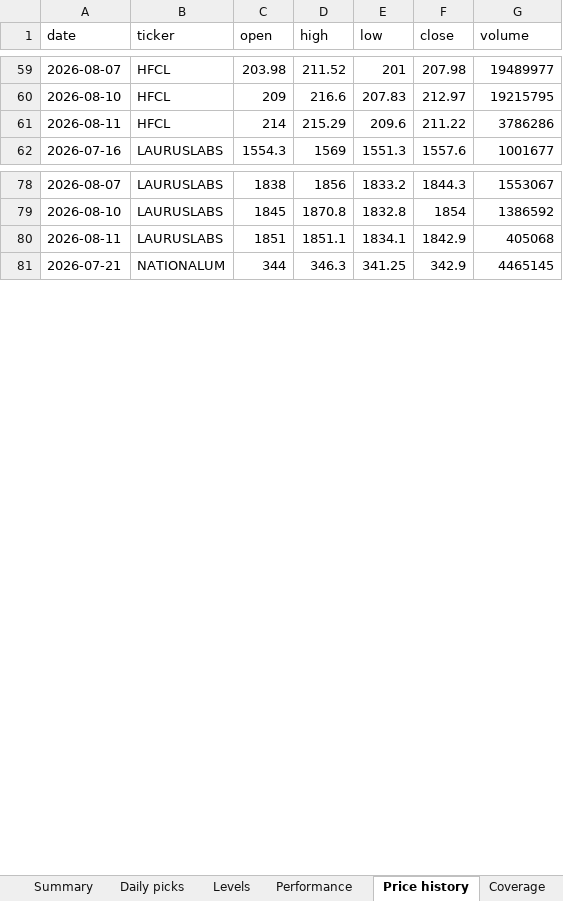
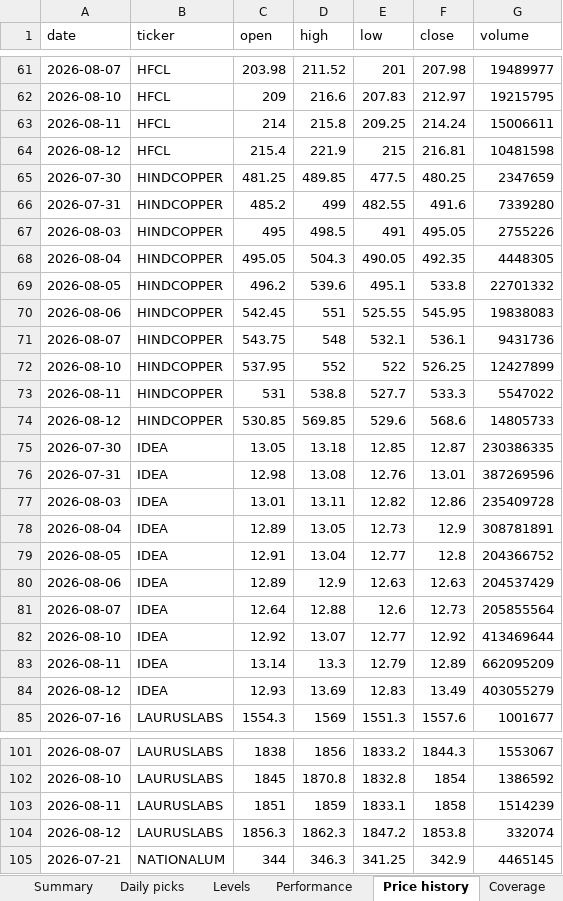
Before and after one commit to compukidsdgp-creator/Swing-trading, an Excel workbook: reports/daily_tracker.xlsx, sheet Price history, drawn as a sheet; only a part is shown, gaps mark what is left out; values as stored, in another font and other column widths than the file's, no borders; addresses are those after the commit; the diff covers the shown part only; the diff names each change by its address in the sheet, - before the commit and + after, or states it on an @@ line.

```diff
--- a/reports/daily_tracker.xlsx (sheet Price history)
+++ b/reports/daily_tracker.xlsx (sheet Price history)
-D63 (high): 215.29
+D63 (high): 215.8
-E63 (low): 209.6
+E63 (low): 209.25
-F63 (close): 211.22
+F63 (close): 214.24
-G63 (volume): 3786286
+G63 (volume): 15006611
+row 64: 2026-08-12 | HFCL | 215.4 | 221.9 | 215 | 216.81 | 10481598
+row 65: 2026-07-30 | HINDCOPPER | 481.25 | 489.85 | 477.5 | 480.25 | 2347659
+row 66: 2026-07-31 | HINDCOPPER | 485.2 | 499 | 482.55 | 491.6 | 7339280
+row 67: 2026-08-03 | HINDCOPPER | 495 | 498.5 | 491 | 495.05 | 2755226
+row 68: 2026-08-04 | HINDCOPPER | 495.05 | 504.3 | 490.05 | 492.35 | 4448305
+row 69: 2026-08-05 | HINDCOPPER | 496.2 | 539.6 | 495.1 | 533.8 | 22701332
+row 70: 2026-08-06 | HINDCOPPER | 542.45 | 551 | 525.55 | 545.95 | 19838083
+row 71: 2026-08-07 | HINDCOPPER | 543.75 | 548 | 532.1 | 536.1 | 9431736
+row 72: 2026-08-10 | HINDCOPPER | 537.95 | 552 | 522 | 526.25 | 12427899
+row 73: 2026-08-11 | HINDCOPPER | 531 | 538.8 | 527.7 | 533.3 | 5547022
+row 74: 2026-08-12 | HINDCOPPER | 530.85 | 569.85 | 529.6 | 568.6 | 14805733
+row 75: 2026-07-30 | IDEA | 13.05 | 13.18 | 12.85 | 12.87 | 230386335
+row 76: 2026-07-31 | IDEA | 12.98 | 13.08 | 12.76 | 13.01 | 387269596
+row 77: 2026-08-03 | IDEA | 13.01 | 13.11 | 12.82 | 12.86 | 235409728
+row 78: 2026-08-04 | IDEA | 12.89 | 13.05 | 12.73 | 12.9 | 308781891
+row 79: 2026-08-05 | IDEA | 12.91 | 13.04 | 12.77 | 12.8 | 204366752
+row 80: 2026-08-06 | IDEA | 12.89 | 12.9 | 12.63 | 12.63 | 204537429
+row 81: 2026-08-07 | IDEA | 12.64 | 12.88 | 12.6 | 12.73 | 205855564
+row 82: 2026-08-10 | IDEA | 12.92 | 13.07 | 12.77 | 12.92 | 413469644
+row 83: 2026-08-11 | IDEA | 13.14 | 13.3 | 12.79 | 12.89 | 662095209
+row 84: 2026-08-12 | IDEA | 12.93 | 13.69 | 12.83 | 13.49 | 403055279
-D103 (high): 1851.1
+D103 (high): 1859
-E103 (low): 1834.1
+E103 (low): 1833.1
-F103 (close): 1842.9
+F103 (close): 1858
-G103 (volume): 405068
+G103 (volume): 1514239
+row 104: 2026-08-12 | LAURUSLABS | 1856.3 | 1862.3 | 1847.2 | 1853.8 | 332074
```
Also changed, not shown: 5 added rows and 16 edited cells elsewhere in this sheet, sheet Performance, sheet Daily picks, sheet Levels, sheet Summary, sheet Coverage, sheet Read me, 6 other files.
